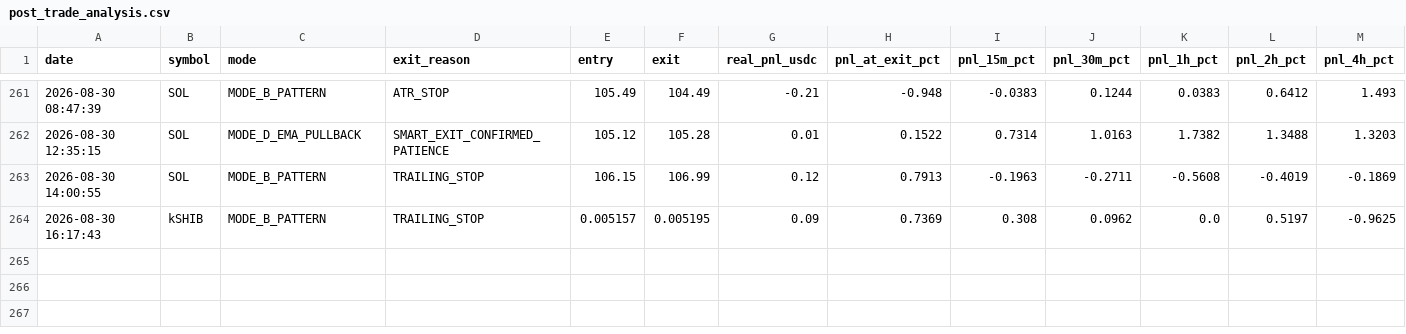
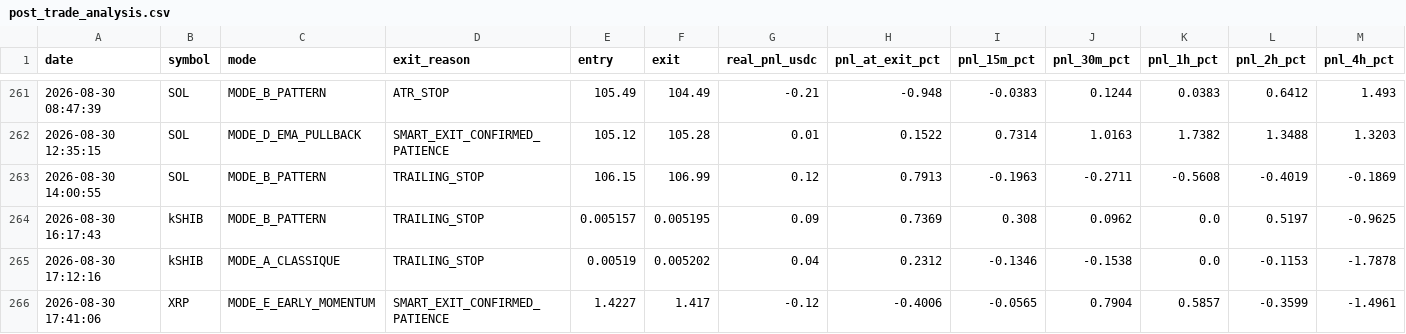
Before and after one commit to frisoo70-ux/trading-bot-data, a CSV file: bot-data/post_trade_analysis.csv, drawn as a sheet; only a part is shown, gaps mark what is left out; rows hold the shown columns only; the diff names each change by its address in the sheet, - before the commit and + after, or states it on an @@ line.

Commit message:
Bot data backup: post_trade_analysis.csv

```diff
--- a/bot-data/post_trade_analysis.csv
+++ b/bot-data/post_trade_analysis.csv
+row 265: 2026-08-30 17:12:16 | kSHIB | MODE_A_CLASSIQUE | TRAILING_STOP | 0.00519 | 0.005202 | 0.04 | 0.2312 | -0.1346 | -0.1538 | 0.0 | -0.1153 | -1.7878
+row 266: 2026-08-30 17:41:06 | XRP | MODE_E_EARLY_MOMENTUM | SMART_EXIT_CONFIRMED_PATIENCE | 1.4227 | 1.417 | -0.12 | -0.4006 | -0.0565 | 0.7904 | 0.5857 | -0.3599 | -1.4961
```
